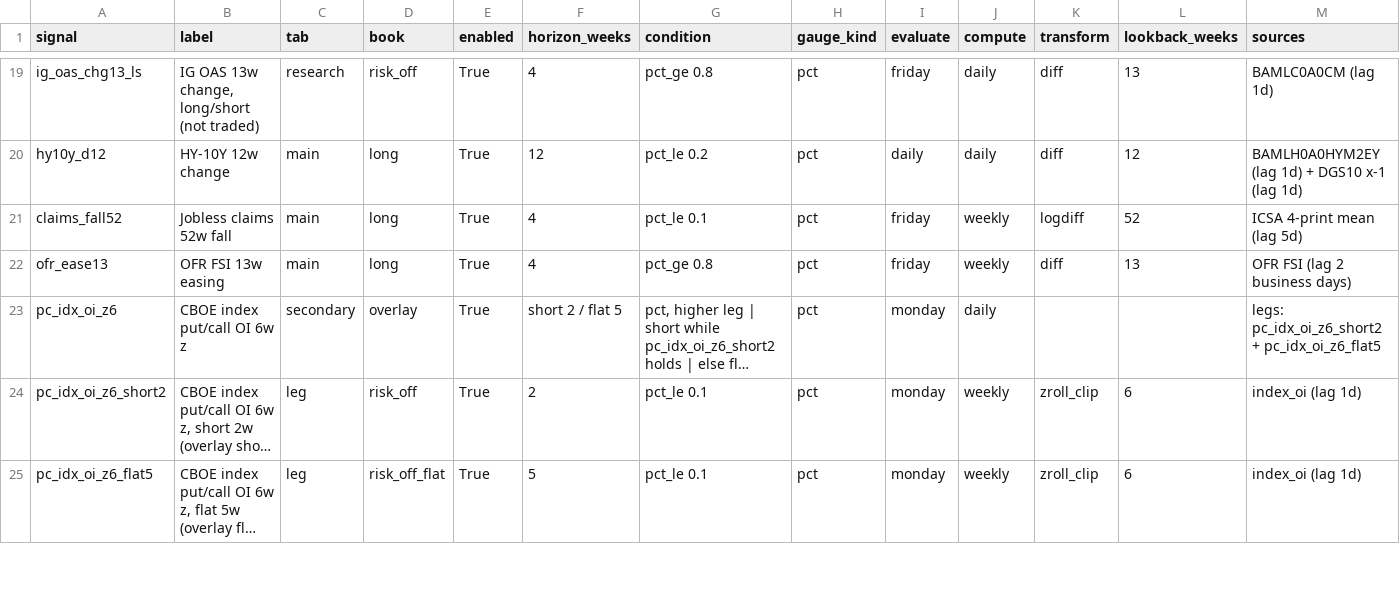
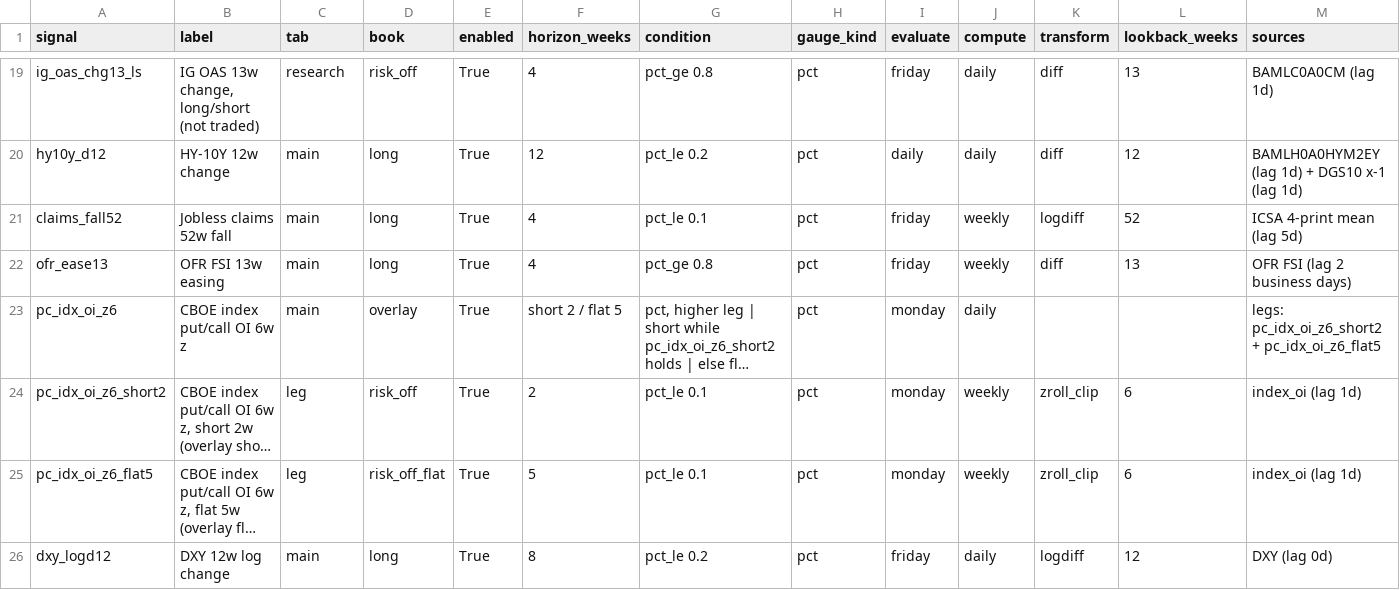
Before and after one commit to 3Jack1/btc-credit-dashboard, a CSV file: dashboard_signals.csv, drawn as a sheet; only a part is shown, gaps mark what is left out; long unchanged cells end in …; rows hold the shown columns only; the diff covers the shown part only; the diff names each change by its address in the sheet, - before the commit and + after, or states it on an @@ line.

Commit message:
Dashboard 2026-10-21

```diff
--- a/dashboard_signals.csv
+++ b/dashboard_signals.csv
-C23 (tab): secondary
+C23 (tab): main
+row 26: dxy_logd12 | DXY 12w log change | main | long | True | 8 | pct_le 0.2 | pct | friday | daily | logdiff | 12 | DXY (lag 0d)
```
Also changed, not shown: 5 added rows, 2 removed rows and 2 edited cells elsewhere in this file, dashboard_state.csv, 2 other files.
